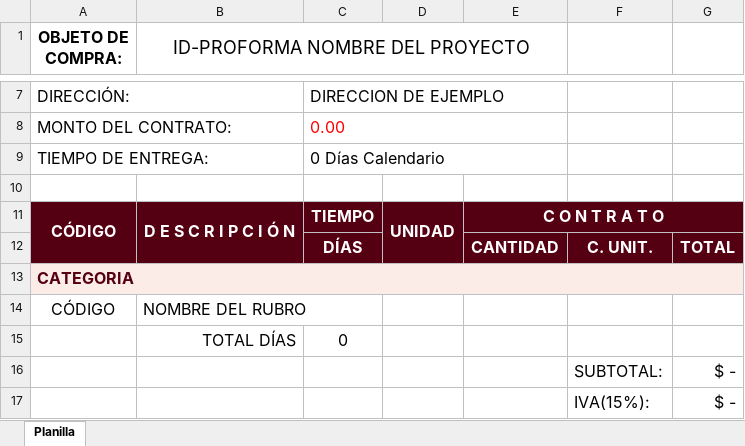
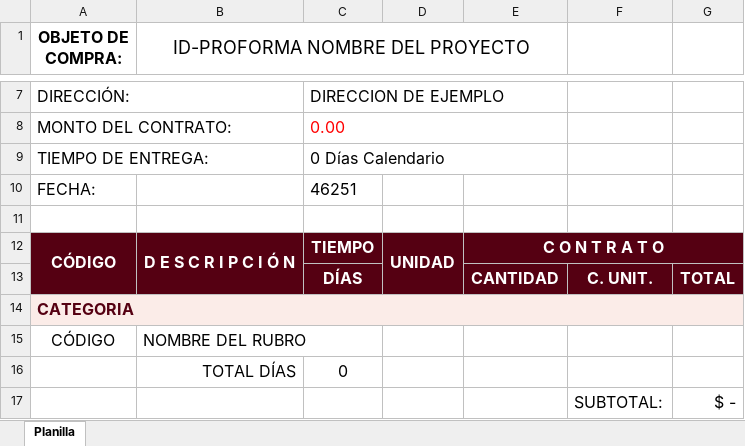
Before and after one commit to RodARWx/ConstruProformas, an Excel workbook: backend/templates/plantilla-proforma.xlsx, sheet Planilla, drawn as a sheet; only a part is shown, gaps mark what is left out; the shorter side is filled out with more unchanged rows; values as stored, in another font and other column widths than the file's, no borders; the diff names each change by its address in the sheet, - before the commit and + after, or states it on an @@ line.

Commit message:
Exportación de excel corregida

```diff
--- a/backend/templates/plantilla-proforma.xlsx (sheet Planilla)
+++ b/backend/templates/plantilla-proforma.xlsx (sheet Planilla)
+row 10: FECHA: |  | 46251
```
Also changed, not shown: Plantilla generación de proformas.xlsx, backend/preview.xlsx, 7 other files.
